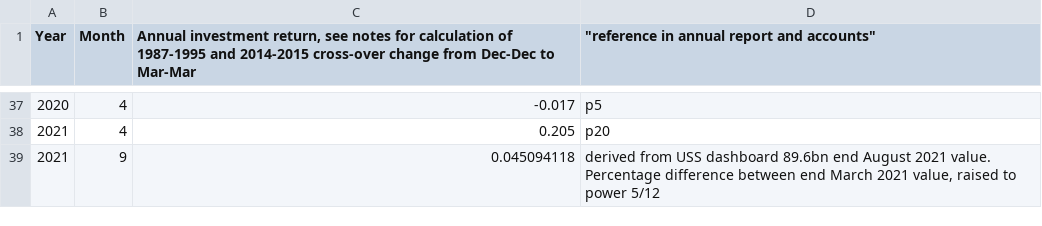
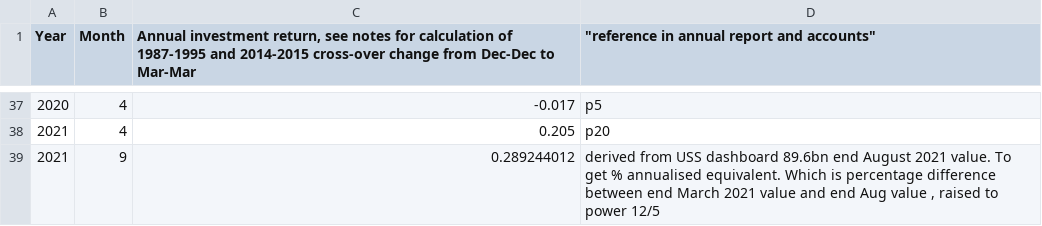
Before and after one commit to SussexUCU/USS, a CSV file: data/assets_returns/nominal/1987_2021_raw_Investment_returns_nominal.csv, drawn as a sheet; only a part is shown, gaps mark what is left out.

Commit message:
Add files via upload

```diff
--- a/data/assets_returns/nominal/1987_2021_raw_Investment_returns_nominal.csv
+++ b/data/assets_returns/nominal/1987_2021_raw_Investment_returns_nominal.csv
@@ -38,2 +38,2 @@
 2021,4,0.205,p20
-2021,9,0.045094118,"derived from USS dashboard 89.6bn end August 2021 value. Percentage difference between end March 2021 value, raised to power 5/12"
+2021,9,0.289244012,"derived from USS dashboard 89.6bn end August 2021 value. To get % annualised equivalent. Which is percentage difference between end March 2021 value and end Aug value , raised to power 12/5"
```
